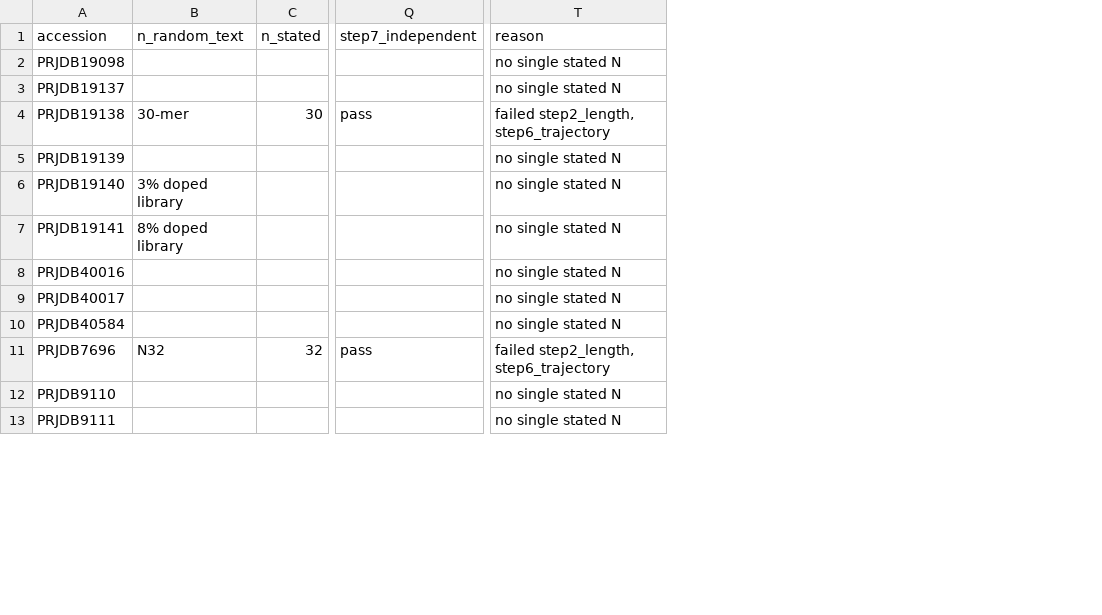
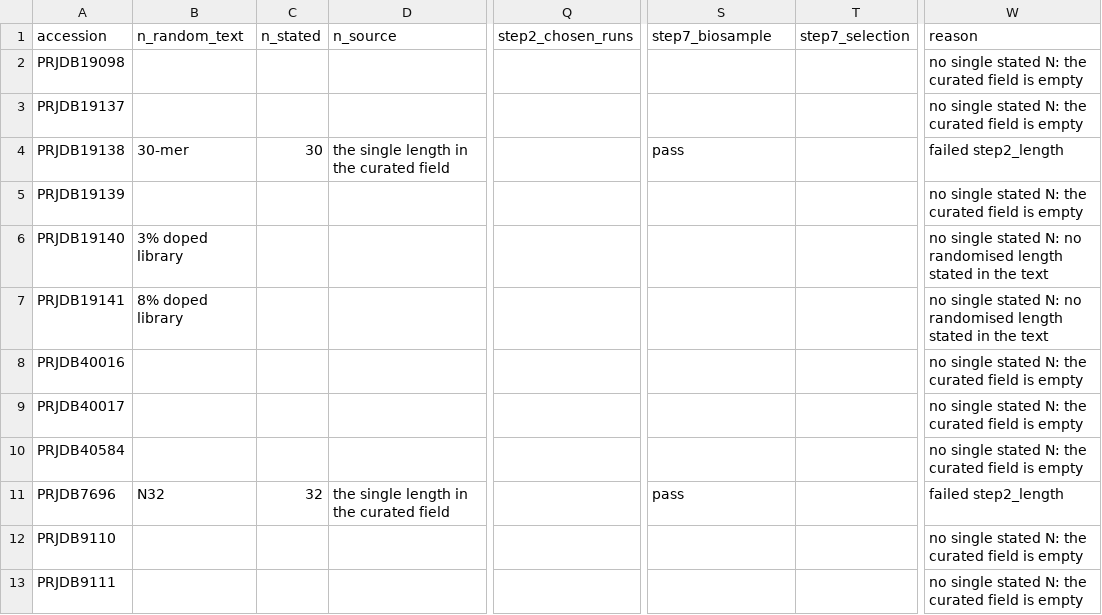
Before and after one commit to marcorotanegroni/selexprep, a TSV file: benchmarks/synthetic/donor_screening.tsv, drawn as a sheet; only a part is shown, gaps mark what is left out; addresses are those after the commit; the diff covers the shown part only; the diff names each change by its address in the sheet, - before the commit and + after, or states it on an @@ line.

```diff
--- a/benchmarks/synthetic/donor_screening.tsv
+++ b/benchmarks/synthetic/donor_screening.tsv
+column D (n_source), rows 4-11: the single length in the curated field |  |  |  |  |  |  | the single length in the curated field
+column Q (step2_chosen_runs), empty
+column T (step7_selection), empty
-S1: step7_independent
+S1: step7_biosample
-W2:W3 (reason): no single stated N
+W2:W3 (reason): no single stated N: the curated field is empty
-W4 (reason): failed step2_length, step6_trajectory
+W4 (reason): failed step2_length
-W5 (reason): no single stated N
+W5 (reason): no single stated N: the curated field is empty
-W6:W7 (reason): no single stated N
+W6:W7 (reason): no single stated N: no randomised length stated in the text
-W8:W10 (reason): no single stated N
+W8:W10 (reason): no single stated N: the curated field is empty
-W11 (reason): failed step2_length, step6_trajectory
+W11 (reason): failed step2_length
-W12:W13 (reason): no single stated N
+W12:W13 (reason): no single stated N: the curated field is empty
```
Also changed, not shown: 166 edited cells elsewhere in this file, benchmarks/synthetic/donors.tsv, benchmarks/synthetic/trajectory_documentation.tsv, 8 other files.
